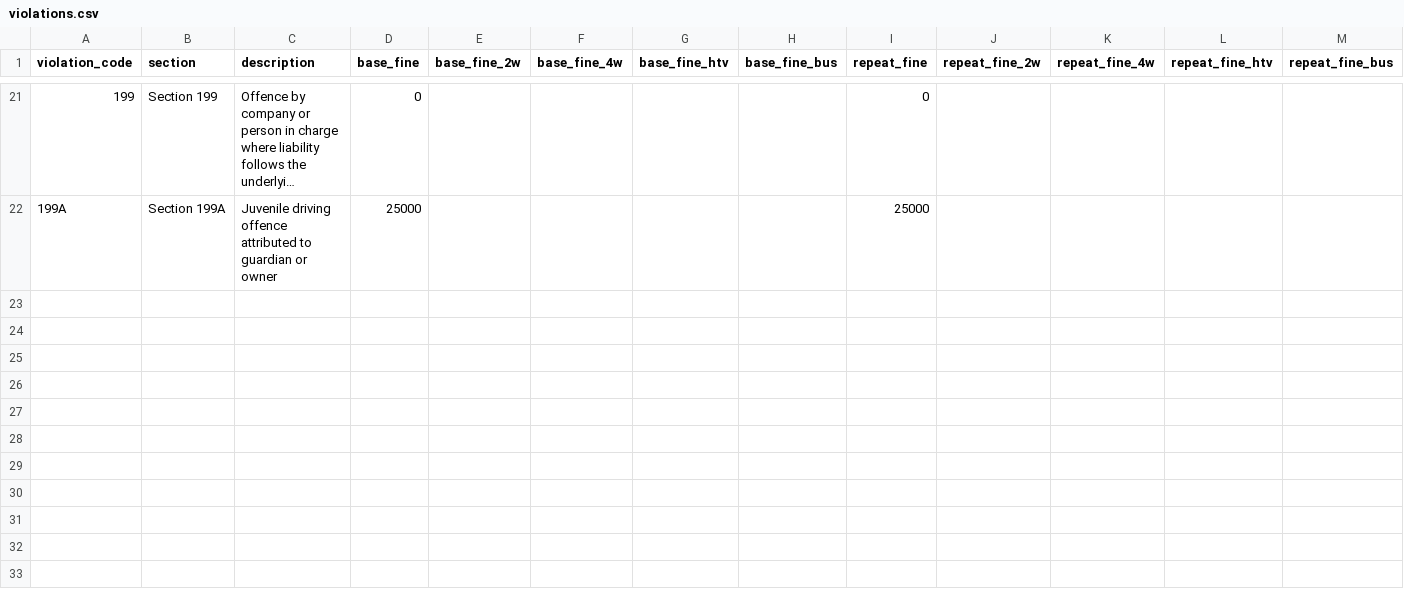
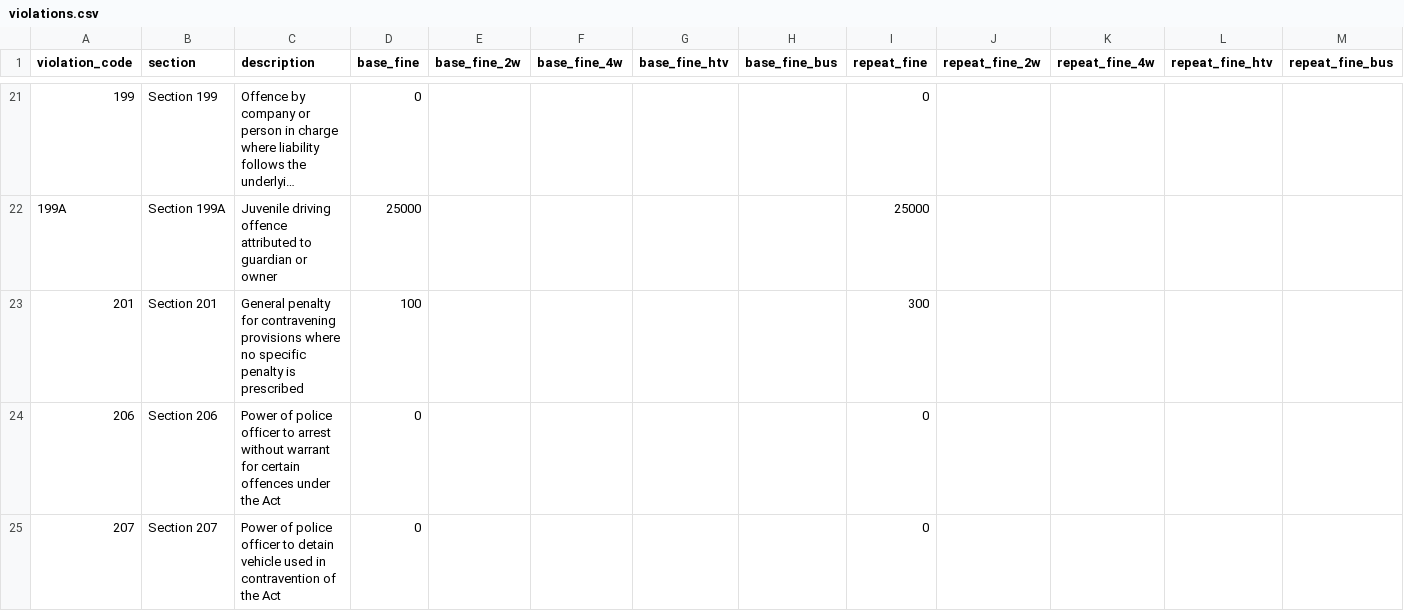
Before and after one commit to SafeVision-AI/SafeVision-AI, a CSV file: frontend/public/offline-data/violations.csv, drawn as a sheet; only a part is shown, gaps mark what is left out; long unchanged cells end in …; rows hold the shown columns only; the diff names each change by its address in the sheet, - before the commit and + after, or states it on an @@ line.

Commit message:
data(challan): update violation rules and state overrides with complete MV Act 2019 data
violations_seed.csv: 28 MV Act sections with fine amounts post-2019 amendment
state_overrides.csv: 12 state-specific fine overrides (TN, DL, KA, KL, MH, GJ, AP, TS, WB, UP)
frontend copies synced by bootstrap for PWA offline challan calculator.

```diff
--- a/frontend/public/offline-data/violations.csv
+++ b/frontend/public/offline-data/violations.csv
+row 23: 201 | Section 201 | General penalty for contravening provisions where no specific penalty is prescribed | 100 |  |  |  |  | 300
+row 24: 206 | Section 206 | Power of police officer to arrest without warrant for certain offences under the Act | 0 |  |  |  |  | 0
+row 25: 207 | Section 207 | Power of police officer to detain vehicle used in contravention of the Act | 0 |  |  |  |  | 0
```
Also changed, not shown: chatbot_service/data/state_overrides.csv, chatbot_service/data/violations_seed.csv, 1 other file.
